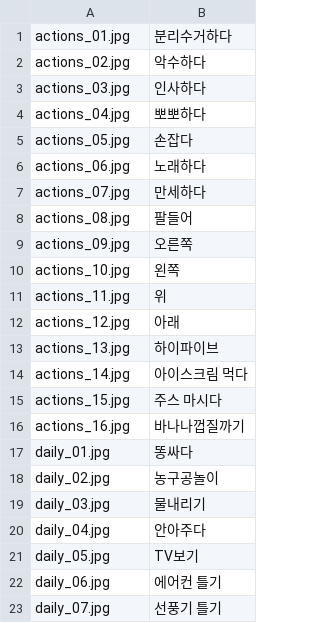
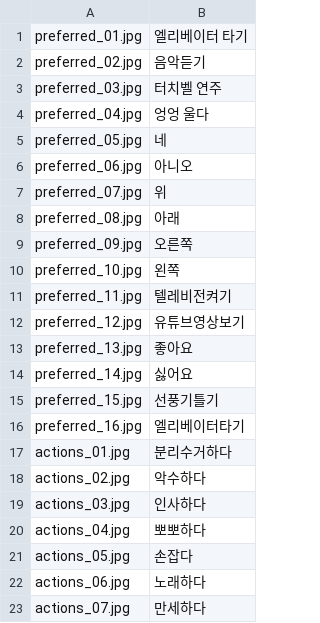
Before and after one commit to doolychicken/Jaemin-aac_APP-ipad, a TSV file: images/photo_aac/manifest.tsv, drawn as a sheet; only a part is shown; the shorter side is filled out with more unchanged rows; the diff names each change by its address in the sheet, - before the commit and + after, or states it on an @@ line.

Commit message:
Use preferred AAC photos from new card sheet

```diff
--- a/images/photo_aac/manifest.tsv
+++ b/images/photo_aac/manifest.tsv
+row 1: preferred_01.jpg | 엘리베이터 타기
+row 2: preferred_02.jpg | 음악듣기
+row 3: preferred_03.jpg | 터치벨 연주
+row 4: preferred_04.jpg | 엉엉 울다
+row 5: preferred_05.jpg | 네
+row 6: preferred_06.jpg | 아니오
+row 7: preferred_07.jpg | 위
+row 8: preferred_08.jpg | 아래
+row 9: preferred_09.jpg | 오른쪽
+row 10: preferred_10.jpg | 왼쪽
+row 11: preferred_11.jpg | 텔레비전켜기
+row 12: preferred_12.jpg | 유튜브영상보기
+row 13: preferred_13.jpg | 좋아요
+row 14: preferred_14.jpg | 싫어요
+row 15: preferred_15.jpg | 선풍기틀기
+row 16: preferred_16.jpg | 엘리베이터타기
```
Also changed, not shown: 20 other files.
